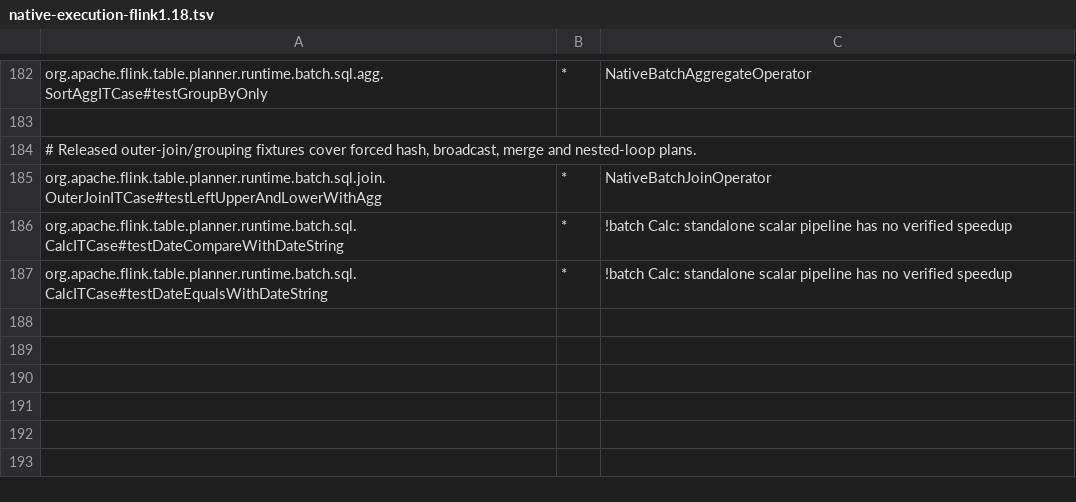
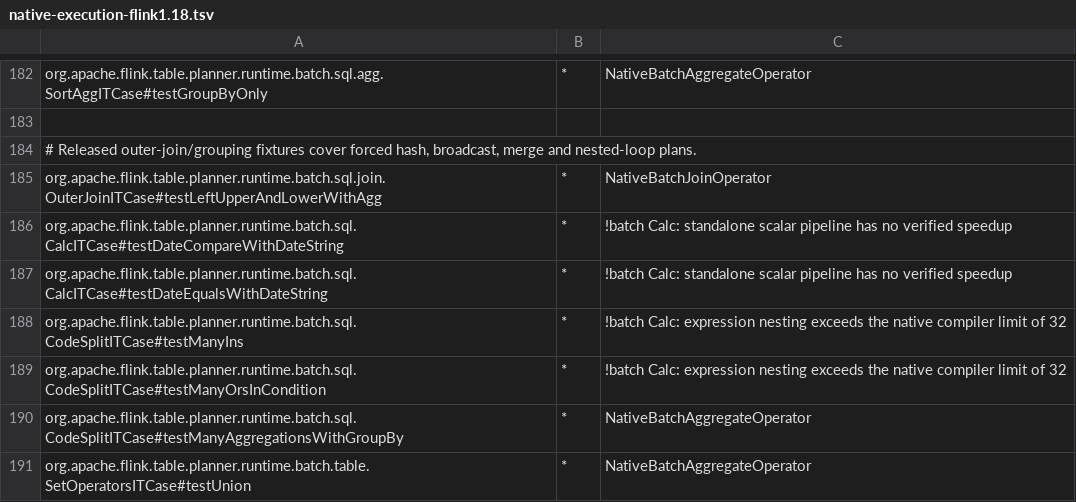
Before and after one commit to datafusion-contrib/StreamFusion, a TSV file: dev/flink-suite/agent/src/main/resources/native-execution-flink1.18.tsv, drawn as a sheet; only a part is shown, gaps mark what is left out; the diff names each change by its address in the sheet, - before the commit and + after, or states it on an @@ line.

Commit message:
Bound native expression probes and align batch union headers
A large IN predicate expanded into a deeply nested tree can exhaust the planner thread stack before batch admission finishes. Check encoded depth before entering the recursive compiler, retaining stock evaluation for deeper expressions. Wide grouped plans with shallow expressions still run natively. Align union column headers by position so aliases and nullability cannot vary across batches entering a bounded task; the existing Arrow vectors and metadata stay owned by the forwarded batch.

The unchanged CodeSplitITCase passes all six tests on both Flink lines. The 1.18 SetOperators union fixture passes with positive native aggregate work. Add the observed native and expected fallback routes to the execution audit.

```diff
--- a/dev/flink-suite/agent/src/main/resources/native-execution-flink1.18.tsv
+++ b/dev/flink-suite/agent/src/main/resources/native-execution-flink1.18.tsv
+row 188: org.apache.flink.table.planner.runtime.batch.sql.CodeSplitITCase#testManyIns | * | !batch Calc: expression nesting exceeds the native compiler limit of 32
+row 189: org.apache.flink.table.planner.runtime.batch.sql.CodeSplitITCase#testManyOrsInCondition | * | !batch Calc: expression nesting exceeds the native compiler limit of 32
+row 190: org.apache.flink.table.planner.runtime.batch.sql.CodeSplitITCase#testManyAggregationsWithGroupBy | * | NativeBatchAggregateOperator
+row 191: org.apache.flink.table.planner.runtime.batch.table.SetOperatorsITCase#testUnion | * | NativeBatchAggregateOperator
```
Also changed, not shown: dev/flink-suite/agent/src/main/resources/native-execution.tsv, 10 other files.
